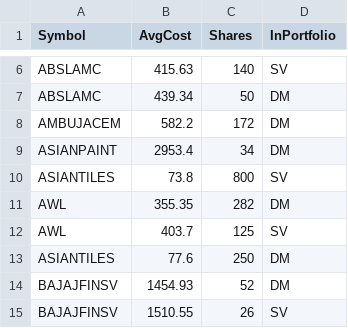
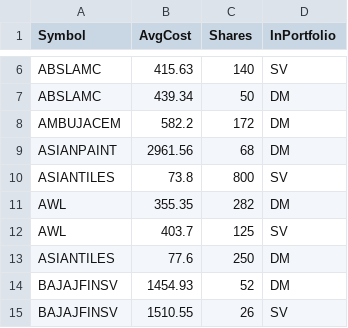
Before and after one commit to ankit-rathi/Quantvesting_v1, a CSV file: data/myPortfolioStocks.csv, drawn as a sheet; only a part is shown, gaps mark what is left out.

Commit message:
Add files via upload

```diff
--- a/data/myPortfolioStocks.csv
+++ b/data/myPortfolioStocks.csv
@@ -8,3 +8,3 @@ ABSLAMC,439.34,50,DM
 AMBUJACEM,582.2,172,DM
-ASIANPAINT,2953.4,34,DM
+ASIANPAINT,2961.56,68,DM
 ASIANTILES,73.8,800,SV
```
